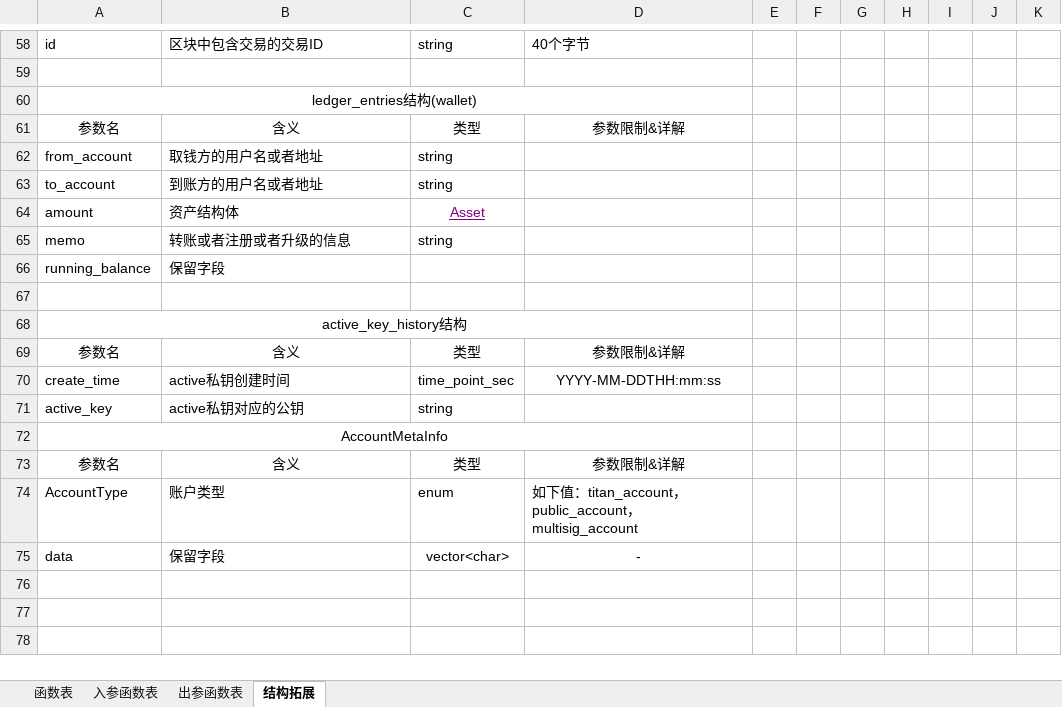
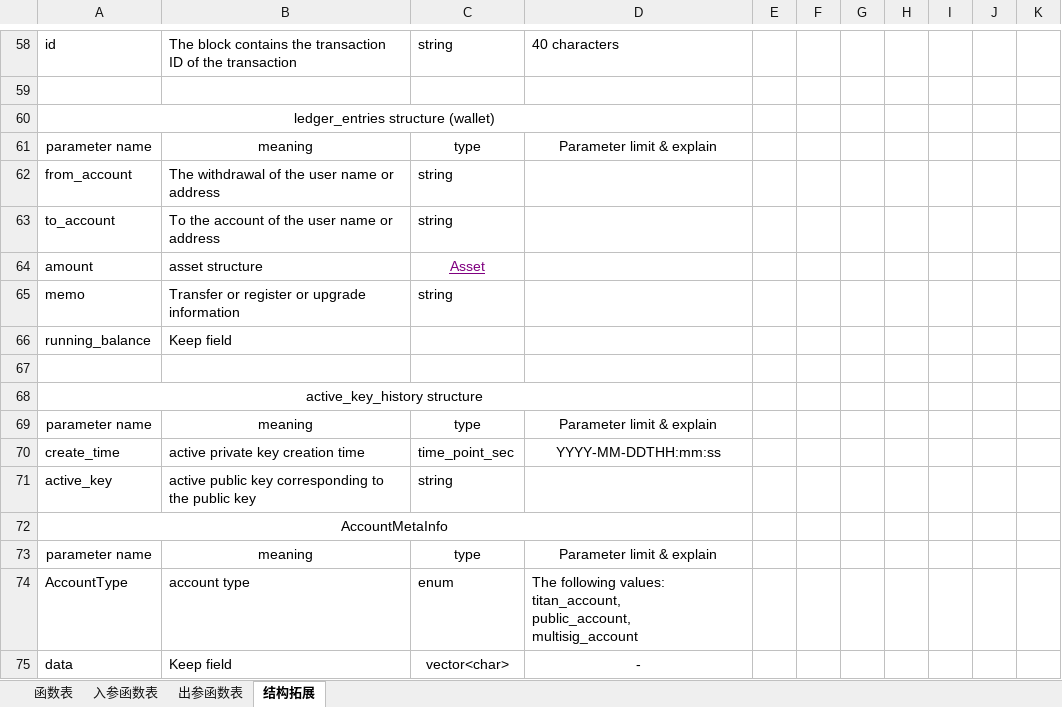
Before and after one commit to HomeFourtune/Ti-Value, an Excel workbook: Compiled TV wallet and API/API.xlsx, sheet 结构拓展, drawn as a sheet; only a part is shown, gaps mark what is left out; values as stored, in another font and other column widths than the file's, no borders; removed rows and columns are numbered as before the commit, all else as after; ↵ is a line break in a cell; the diff covers the shown part only; the diff names each change by its address in the sheet, - before the commit and + after, or states it on an @@ line.

```diff
--- a/Compiled TV wallet and API/API.xlsx (sheet 结构拓展)
+++ b/Compiled TV wallet and API/API.xlsx (sheet 结构拓展)
-B58: 区块中包含交易的交易ID
+B58: The block contains the transaction ID of the transaction
-D58: 40个字节
+D58: 40 characters
-A60: ledger_entries结构(wallet)
+A60: ledger_entries structure (wallet)
-row 61: 参数名 | 含义 | 类型 | 参数限制&详解
+row 61: parameter name | meaning | type | Parameter limit & explain
-B62: 取钱方的用户名或者地址
+B62: The withdrawal of the user name or address
-B63: 到账方的用户名或者地址
+B63: To the account of the user name or address
-B64: 资产结构体
+B64: asset structure
-B65: 转账或者注册或者升级的信息
+B65: Transfer or register or upgrade information
-B66: 保留字段
+B66: Keep field
-A68: active_key_history结构
+A68: active_key_history structure
-row 69: 参数名 | 含义 | 类型 | 参数限制&详解
+row 69: parameter name | meaning | type | Parameter limit & explain
-B70: active私钥创建时间
+B70: active private key creation time
-B71: active私钥对应的公钥
+B71: active public key corresponding to the public key
-row 73: 参数名 | 含义 | 类型 | 参数限制&详解
+row 73: parameter name | meaning | type | Parameter limit & explain
-B74: 账户类型
+B74: account type
-D74: 如下值：titan_account， ↵ public_account， ↵ multisig_account
+D74: The following values: titan_account, ↵ public_account, ↵ multisig_account
-B75: 保留字段
+B75: Keep field
```
Also changed, not shown: 24 added rows, 24 removed rows and 57 edited cells elsewhere in this sheet, sheet 出参函数表, sheet 函数表, sheet 入参函数表, 33 other files.
